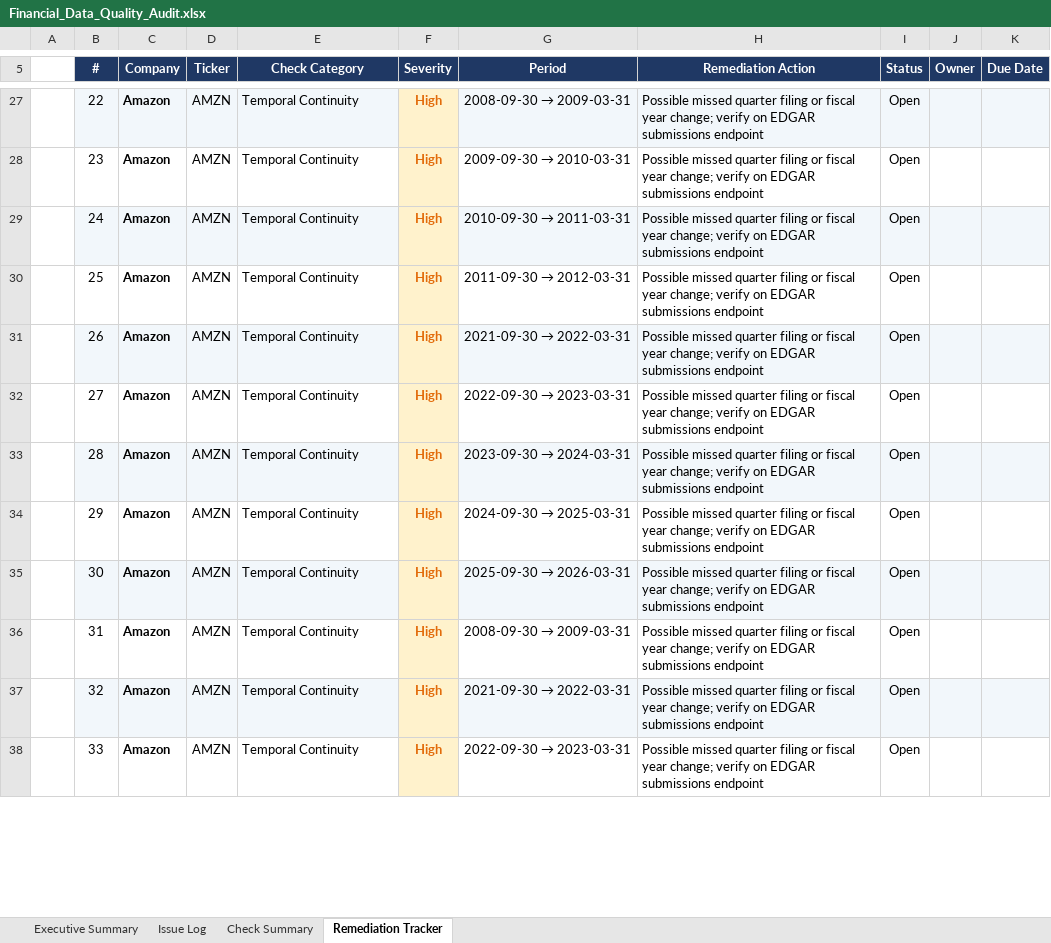
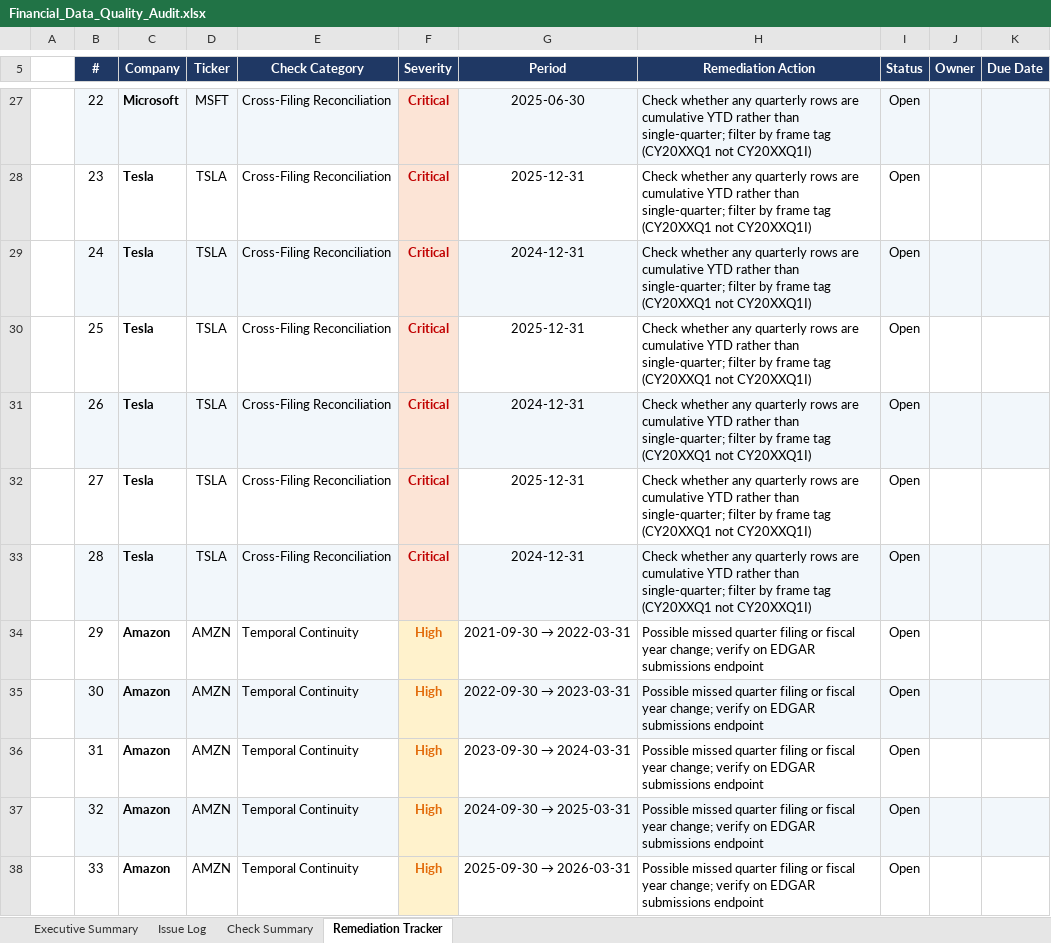
Before and after one commit to chooseyourtacoday/Financial-Data-Quality-Audit-SEC-EDGAR-Multi-Company-Review, an Excel workbook: Financial_Data_Quality_Audit.xlsx, sheet Remediation Tracker, drawn as a sheet; only a part is shown, gaps mark what is left out; values as stored, in another font and other column widths than the file's, no borders; the diff covers the shown part only; the diff names each change by its address in the sheet, - before the commit and + after, or states it on an @@ line.

```diff
--- a/Financial_Data_Quality_Audit.xlsx (sheet Remediation Tracker)
+++ b/Financial_Data_Quality_Audit.xlsx (sheet Remediation Tracker)
-C27 (Company): Amazon
+C27 (Company): Microsoft
-D27 (Ticker): AMZN
+D27 (Ticker): MSFT
-E27:E33 (Check Category): Temporal Continuity
+E27:E33 (Check Category): Cross-Filing Reconciliation
-F27:F33 (Severity): High
+F27:F33 (Severity): Critical
-F27:F33 text colour: #E26B0A
+F27:F33 text colour: #C00000
@@ G27 (Period): 2008-09-30 → 2009-03-31 → 2025-06-30 @@
-H27:H33 (Remediation Action): Possible missed quarter filing or fiscal year change; verify on EDGAR submissions endpoint
+H27:H33 (Remediation Action): Check whether any quarterly rows are cumulative YTD rather than single-quarter; filter by frame tag (CY20XXQ1 not CY20XXQ1I)
-C28:C33 (Company): Amazon
+C28:C33 (Company): Tesla
-D28:D33 (Ticker): AMZN
+D28:D33 (Ticker): TSLA
@@ G28 (Period): 2009-09-30 → 2010-03-31 → 2025-12-31 @@
@@ G29 (Period): 2010-09-30 → 2011-03-31 → 2024-12-31 @@
@@ G30 (Period): 2011-09-30 → 2012-03-31 → 2025-12-31 @@
@@ G31 (Period): 2021-09-30 → 2022-03-31 → 2024-12-31 @@
@@ G32 (Period): 2022-09-30 → 2023-03-31 → 2025-12-31 @@
@@ G33 (Period): 2023-09-30 → 2024-03-31 → 2024-12-31 @@
@@ G34 (Period): 2024-09-30 → 2025-03-31 → 2021-09-30 → 2022-03-31 @@
@@ G35 (Period): 2025-09-30 → 2026-03-31 → 2022-09-30 → 2023-03-31 @@
@@ G36 (Period): 2008-09-30 → 2009-03-31 → 2023-09-30 → 2024-03-31 @@
@@ G37 (Period): 2021-09-30 → 2022-03-31 → 2024-09-30 → 2025-03-31 @@
@@ G38 (Period): 2022-09-30 → 2023-03-31 → 2025-09-30 → 2026-03-31 @@
```
Also changed, not shown: 28 added rows, 392 edited cells and cell formats elsewhere in this sheet, sheet Issue Log, sheet Executive Summary, sheet Check Summary, 2 other files.
